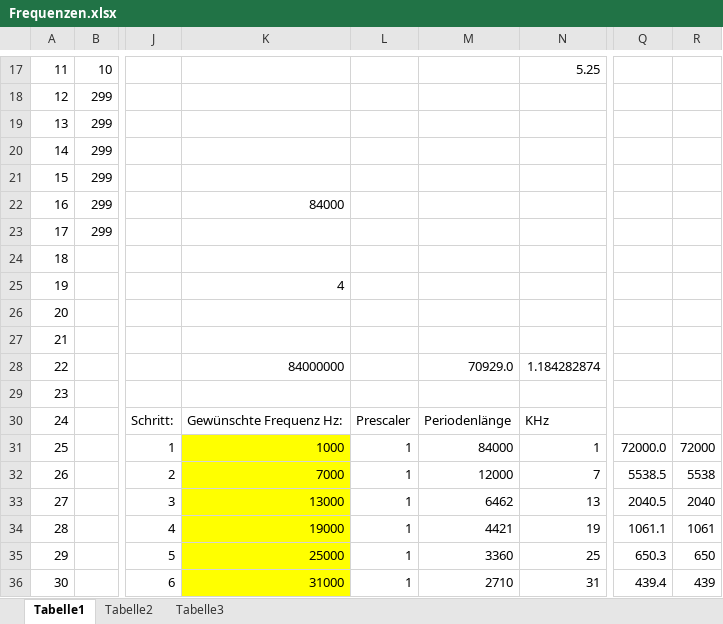
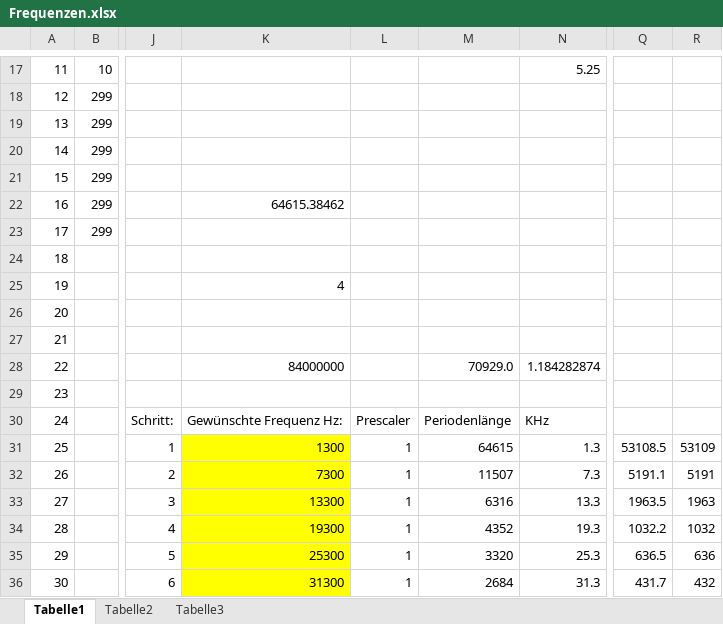
Before and after one commit to nerospada91/MasterArbeit, an Excel workbook: Frequenzen.xlsx, sheet Tabelle1, drawn as a sheet; only a part is shown, gaps mark what is left out; values as stored, in another font and other column widths than the file's, no borders; the diff covers the shown part only; the diff names each change by its address in the sheet, - before the commit and + after, or states it on an @@ line.

```diff
--- a/Frequenzen.xlsx (sheet Tabelle1)
+++ b/Frequenzen.xlsx (sheet Tabelle1)
-K22: 84000
+K22: 64615.38462
-K31: 1000
+K31: 1300
-M31: 84000
+M31: 64615
-N31: 1
+N31: 1.3
-Q31: 72000.0
+Q31: 53108.5
-R31: 72000
+R31: 53109
-K32: 7000
+K32: 7300
-M32: 12000
+M32: 11507
-N32: 7
+N32: 7.3
-Q32: 5538.5
+Q32: 5191.1
-R32: 5538
+R32: 5191
-K33: 13000
+K33: 13300
-M33: 6462
+M33: 6316
-N33: 13
+N33: 13.3
-Q33: 2040.5
+Q33: 1963.5
-R33: 2040
+R33: 1963
-K34: 19000
+K34: 19300
-M34: 4421
+M34: 4352
-N34: 19
+N34: 19.3
-Q34: 1061.1
+Q34: 1032.2
-R34: 1061
+R34: 1032
-K35: 25000
+K35: 25300
-M35: 3360
+M35: 3320
-N35: 25
+N35: 25.3
-Q35: 650.3
+Q35: 636.5
-R35: 650
+R35: 636
-K36: 31000
+K36: 31300
-M36: 2710
+M36: 2684
-N36: 31
+N36: 31.3
-Q36: 439.4
+Q36: 431.7
-R36: 439
+R36: 432
```
Also changed, not shown: 326 edited cells elsewhere in this sheet, 4 other files.
